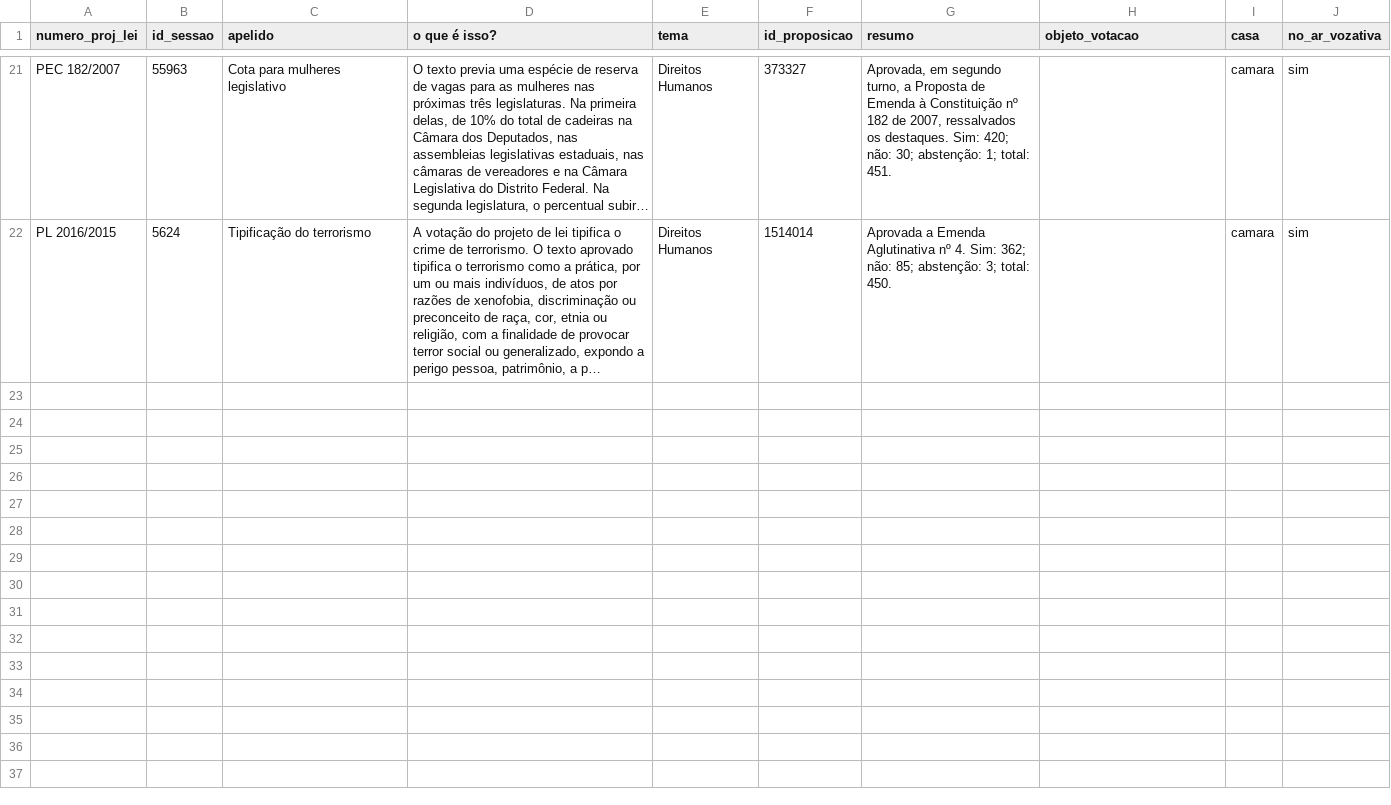
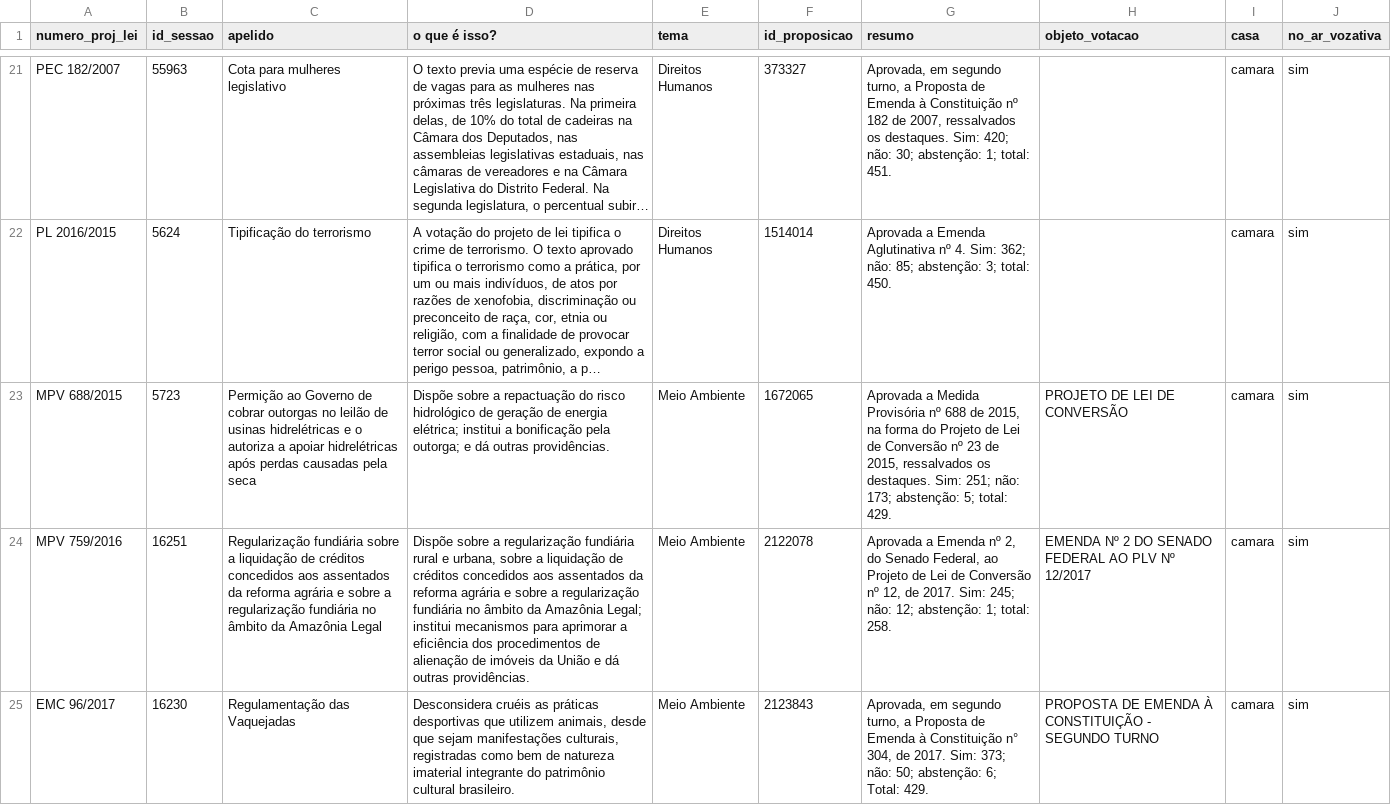
Before and after one commit to parlametria/perfil-parlamentar-dados, a CSV file: crawler/raw_data/tabela_votacoes.csv, drawn as a sheet; only a part is shown, gaps mark what is left out; long unchanged cells end in …; the diff names each change by its address in the sheet, - before the commit and + after, or states it on an @@ line.

Commit message:
Adiciona proposições do Meio Ambiente na camara

```diff
--- a/crawler/raw_data/tabela_votacoes.csv
+++ b/crawler/raw_data/tabela_votacoes.csv
+row 23: MPV 688/2015 | 5723 | Permição ao Governo de cobrar outorgas no leilão de usinas hidrelétricas e o autoriza a apoiar hidrelétricas após perdas causadas pela seca | Dispõe sobre a repactuação do risco hidrológico de geração de energia elétrica; institui a bonificação pela outorga; e dá outras providências. | Meio Ambiente | 1672065 | Aprovada a Medida Provisória nº 688 de 2015, na forma do Projeto de Lei de Conversão nº 23 de 2015, ressalvados os destaques. Sim: 251; não: 173; abstenção: 5; total: 429. | PROJETO DE LEI DE CONVERSÃO | camara | sim
+row 24: MPV 759/2016 | 16251 | Regularização fundiária sobre a liquidação de créditos concedidos aos assentados da reforma agrária e sobre a regularização fundiária no âmbito da Amazônia Legal | Dispõe sobre a regularização fundiária rural e urbana, sobre a liquidação de créditos concedidos aos assentados da reforma agrária e sobre a regularização fundiária no âmbito da Amazônia Legal; institui mecanismos para aprimorar a eficiência dos procedimentos de alienação de imóveis da União e dá outras providências. | Meio Ambiente | 2122078 | Aprovada a Emenda nº 2, do Senado Federal, ao Projeto de Lei de Conversão nº 12, de 2017. Sim: 245; não: 12; abstenção: 1; total: 258. | EMENDA Nº 2 DO SENADO FEDERAL AO PLV Nº 12/2017 | camara | sim
+row 25: EMC 96/2017 | 16230 | Regulamentação das Vaquejadas | Desconsidera cruéis as práticas desportivas que utilizem animais, desde que sejam manifestações culturais, registradas como bem de natureza imaterial integrante do patrimônio cultural brasileiro. | Meio Ambiente | 2123843 | Aprovada, em segundo turno, a Proposta de Emenda à Constituição n° 304, de 2017. Sim: 373; não: 50; abstenção: 6; Total: 429. | PROPOSTA DE EMENDA À CONSTITUIÇÃO - SEGUNDO TURNO | camara | sim
```
Also changed, not shown: bd/data/proposicoes.csv, crawler/raw_data/parlamentares.csv, 1 other file.
